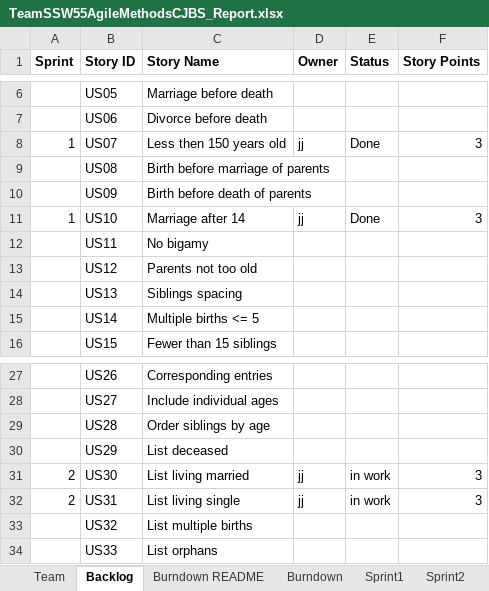
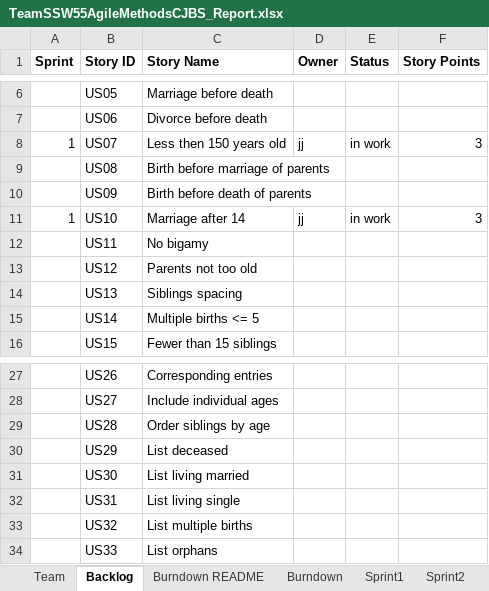
Before and after one commit to rsukitha/SSW555AgileMethodsCJBS, an Excel workbook: TeamSSW55AgileMethodsCJBS_Report.xlsx, sheet Backlog, drawn as a sheet; only a part is shown, gaps mark what is left out; values as stored, in another font and other column widths than the file's, no borders; the diff names each change by its address in the sheet, - before the commit and + after, or states it on an @@ line.

```diff
--- a/TeamSSW55AgileMethodsCJBS_Report.xlsx (sheet Backlog)
+++ b/TeamSSW55AgileMethodsCJBS_Report.xlsx (sheet Backlog)
-E8 (Status): Done
+E8 (Status): in work
-E11 (Status): Done
+E11 (Status): in work
-A31:A32 (Sprint): 2
+A31:A32 (Sprint): (empty)
-D31:D32 (Owner): jj
+D31:D32 (Owner): (empty)
-E31:E32 (Status): in work
+E31:E32 (Status): (empty)
-F31:F32 (Story Points): 3
+F31:F32 (Story Points): (empty)
```
Also changed, not shown: sheet Sprint1, charts or pictures, 5 other files.
